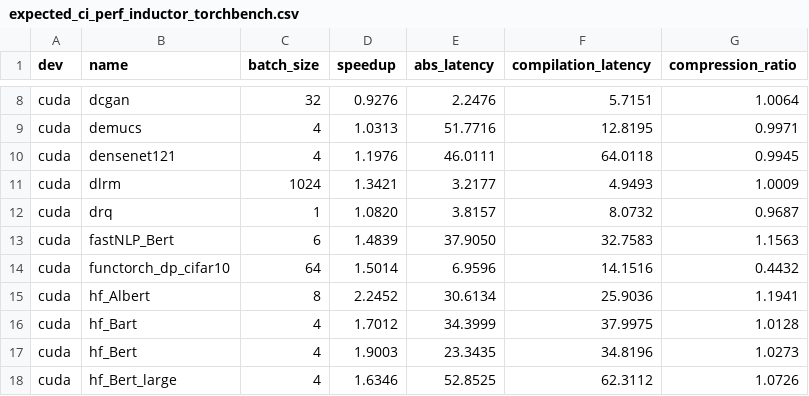
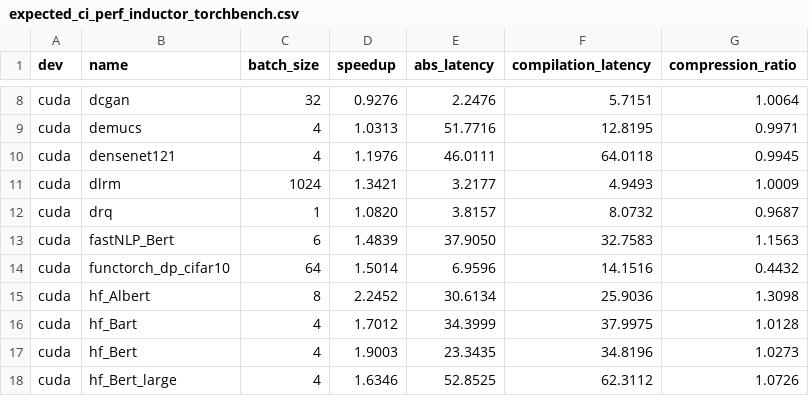
Before and after one commit to HabanaAI/pytorch-fork, a CSV file: benchmarks/dynamo/expected_ci_perf_inductor_torchbench.csv, drawn as a sheet; only a part is shown, gaps mark what is left out.

Commit message:
[dynamo][hf_bigbird] Actually graph break on tensor.unsqueeze_/resize_ (#99986)
Currently, we return `unimplemented` w/o a graph break on seeing a x.unsqueeze_ when x is input. This essentially means we fall back to the original frame.

This PR actually graph breaks so that we can generate the continuation frame for the rest of the function. Instead of graph breaking at LOAD_ATTR, we delay the graph break to the actual CALL_FUNCTION, where its cleaner to graph break.

Pull Request resolved: https://github.com/pytorch/pytorch/pull/99986
Approved by: https://github.com/jansel

```diff
--- a/benchmarks/dynamo/expected_ci_perf_inductor_torchbench.csv
+++ b/benchmarks/dynamo/expected_ci_perf_inductor_torchbench.csv
@@ -14,3 +14,3 @@ cuda,fastNLP_Bert,6,1.4839,37.9050,32.7583,1.1563
 cuda,functorch_dp_cifar10,64,1.5014,6.9596,14.1516,0.4432
-cuda,hf_Albert,8,2.2452,30.6134,25.9036,1.1941
+cuda,hf_Albert,8,2.2452,30.6134,25.9036,1.3098
 cuda,hf_Bart,4,1.7012,34.3999,37.9975,1.0128
```
Also changed, not shown: 4 other files.
